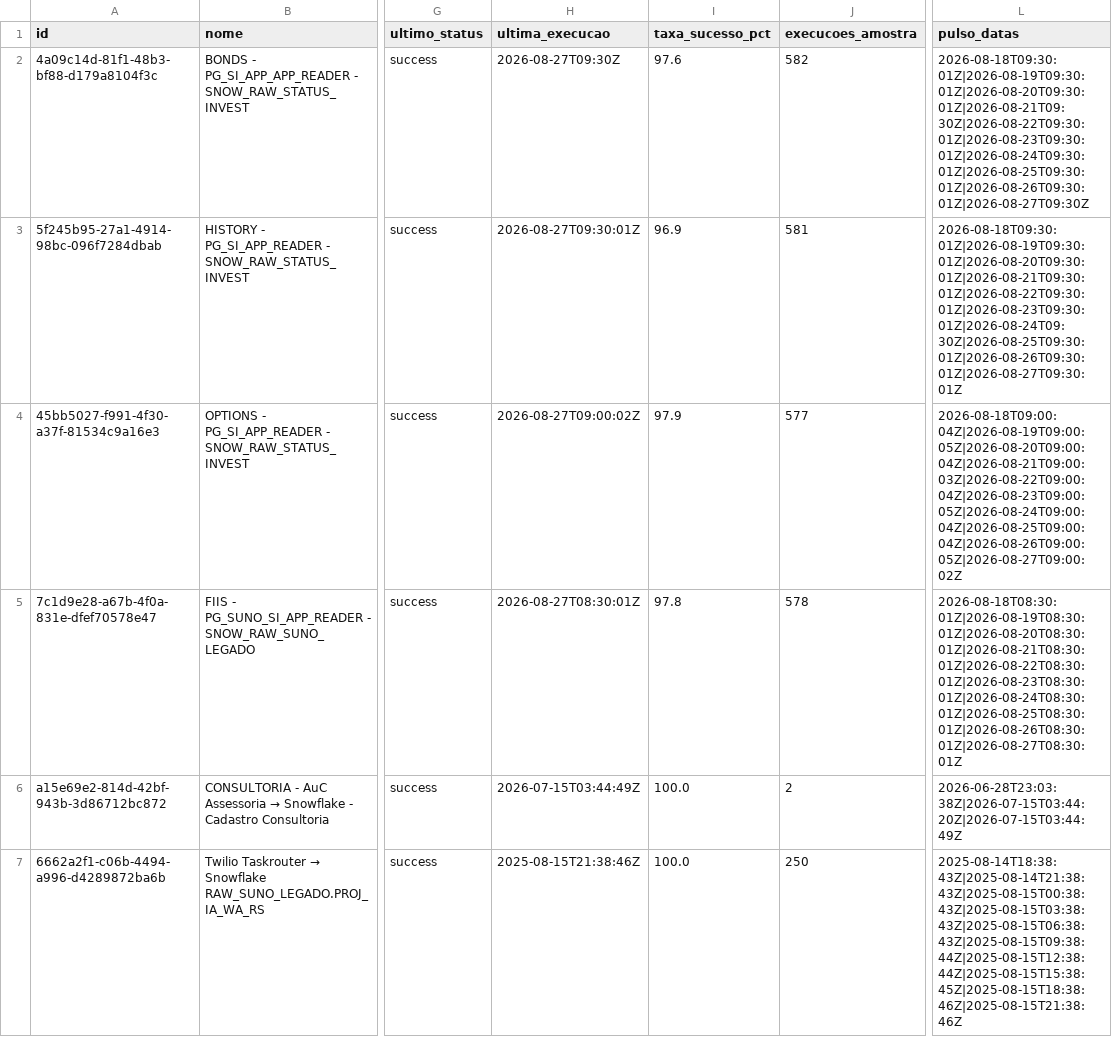
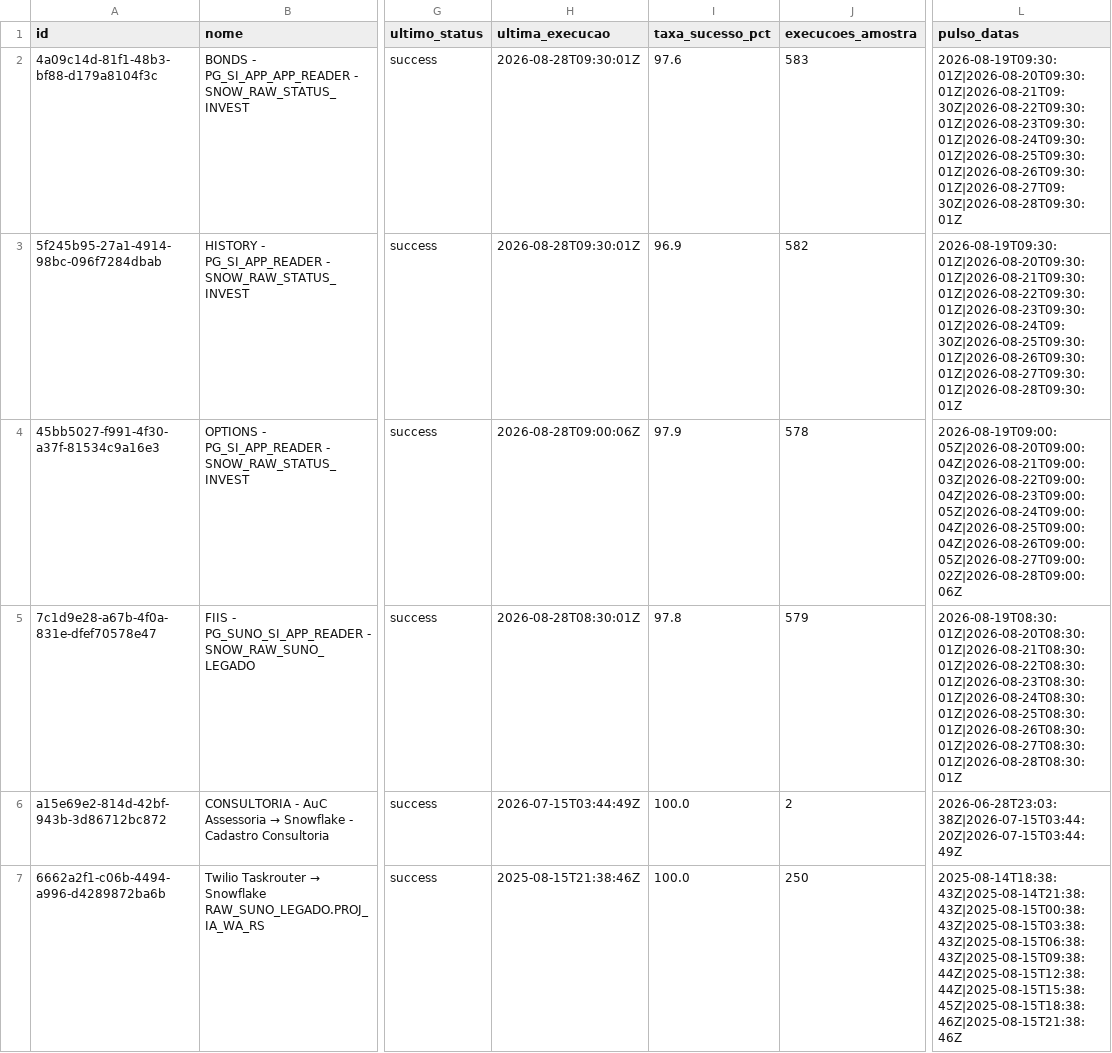
Before and after one commit to ThalesYoshikawaSuno/SunoObservabilidade, a CSV file: data/airbyte.csv, drawn as a sheet; only a part is shown, gaps mark what is left out; the diff covers the shown part only; the diff names each change by its address in the sheet, - before the commit and + after, or states it on an @@ line.

```diff
--- a/data/airbyte.csv
+++ b/data/airbyte.csv
-H2 (ultima_execucao): 2026-08-27T09:30Z
+H2 (ultima_execucao): 2026-08-28T09:30:01Z
-J2 (execucoes_amostra): 582
+J2 (execucoes_amostra): 583
-L2 (pulso_datas): 2026-08-18T09:30:01Z|2026-08-19T09:30:01Z|2026-08-20T09:30:01Z|2026-08-21T09:30Z|2026-08-22T09:30:01Z|2026-08-23T09:30:01Z|2026-08-24T09:30:01Z|2026-08-25T09:30:01Z|2026-08-26T09:30:01Z|2026-08-27T09:30Z
+L2 (pulso_datas): 2026-08-19T09:30:01Z|2026-08-20T09:30:01Z|2026-08-21T09:30Z|2026-08-22T09:30:01Z|2026-08-23T09:30:01Z|2026-08-24T09:30:01Z|2026-08-25T09:30:01Z|2026-08-26T09:30:01Z|2026-08-27T09:30Z|2026-08-28T09:30:01Z
-H3 (ultima_execucao): 2026-08-27T09:30:01Z
+H3 (ultima_execucao): 2026-08-28T09:30:01Z
-J3 (execucoes_amostra): 581
+J3 (execucoes_amostra): 582
-L3 (pulso_datas): 2026-08-18T09:30:01Z|2026-08-19T09:30:01Z|2026-08-20T09:30:01Z|2026-08-21T09:30:01Z|2026-08-22T09:30:01Z|2026-08-23T09:30:01Z|2026-08-24T09:30Z|2026-08-25T09:30:01Z|2026-08-26T09:30:01Z|2026-08-27T09:30:01Z
+L3 (pulso_datas): 2026-08-19T09:30:01Z|2026-08-20T09:30:01Z|2026-08-21T09:30:01Z|2026-08-22T09:30:01Z|2026-08-23T09:30:01Z|2026-08-24T09:30Z|2026-08-25T09:30:01Z|2026-08-26T09:30:01Z|2026-08-27T09:30:01Z|2026-08-28T09:30:01Z
-H4 (ultima_execucao): 2026-08-27T09:00:02Z
+H4 (ultima_execucao): 2026-08-28T09:00:06Z
-J4 (execucoes_amostra): 577
+J4 (execucoes_amostra): 578
-L4 (pulso_datas): 2026-08-18T09:00:04Z|2026-08-19T09:00:05Z|2026-08-20T09:00:04Z|2026-08-21T09:00:03Z|2026-08-22T09:00:04Z|2026-08-23T09:00:05Z|2026-08-24T09:00:04Z|2026-08-25T09:00:04Z|2026-08-26T09:00:05Z|2026-08-27T09:00:02Z
+L4 (pulso_datas): 2026-08-19T09:00:05Z|2026-08-20T09:00:04Z|2026-08-21T09:00:03Z|2026-08-22T09:00:04Z|2026-08-23T09:00:05Z|2026-08-24T09:00:04Z|2026-08-25T09:00:04Z|2026-08-26T09:00:05Z|2026-08-27T09:00:02Z|2026-08-28T09:00:06Z
-H5 (ultima_execucao): 2026-08-27T08:30:01Z
+H5 (ultima_execucao): 2026-08-28T08:30:01Z
-J5 (execucoes_amostra): 578
+J5 (execucoes_amostra): 579
-L5 (pulso_datas): 2026-08-18T08:30:01Z|2026-08-19T08:30:01Z|2026-08-20T08:30:01Z|2026-08-21T08:30:01Z|2026-08-22T08:30:01Z|2026-08-23T08:30:01Z|2026-08-24T08:30:01Z|2026-08-25T08:30:01Z|2026-08-26T08:30:01Z|2026-08-27T08:30:01Z
+L5 (pulso_datas): 2026-08-19T08:30:01Z|2026-08-20T08:30:01Z|2026-08-21T08:30:01Z|2026-08-22T08:30:01Z|2026-08-23T08:30:01Z|2026-08-24T08:30:01Z|2026-08-25T08:30:01Z|2026-08-26T08:30:01Z|2026-08-27T08:30:01Z|2026-08-28T08:30:01Z
```
Also changed, not shown: 152 edited cells elsewhere in this file, data/history_ingestion_status.csv, data/om_ingestion_status.csv, 2 other files.
